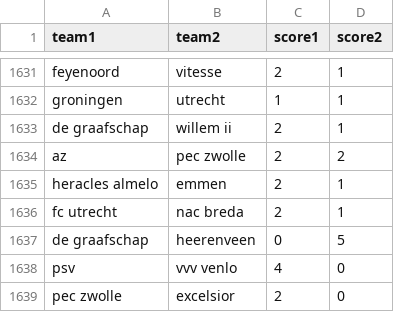
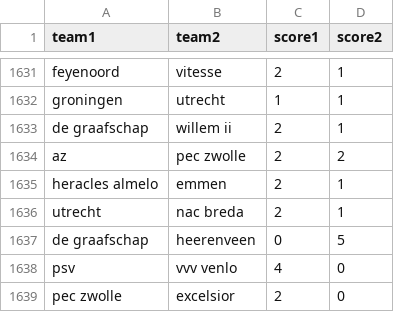
Before and after one commit to connorwfitch/uefa_cl_rankings, a CSV file: games_data.csv, drawn as a sheet; only a part is shown, gaps mark what is left out.

Commit message:
Add files via upload

```diff
--- a/games_data.csv
+++ b/games_data.csv
@@ -1635,3 +1635,3 @@ az,pec zwolle,2,2
 heracles almelo,emmen,2,1
-fc utrecht,nac breda,2,1
+utrecht,nac breda,2,1
 de graafschap,heerenveen,0,5
```
